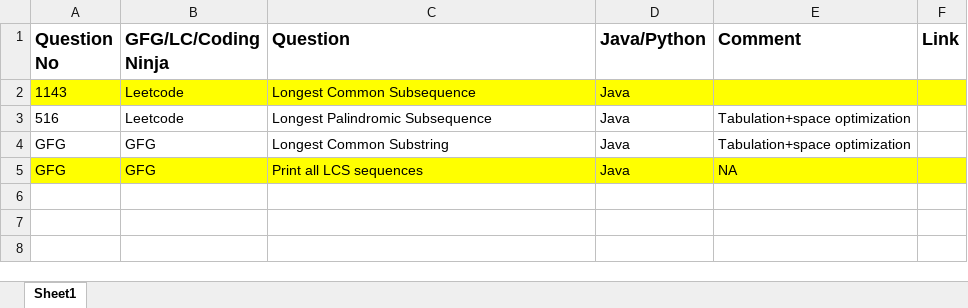
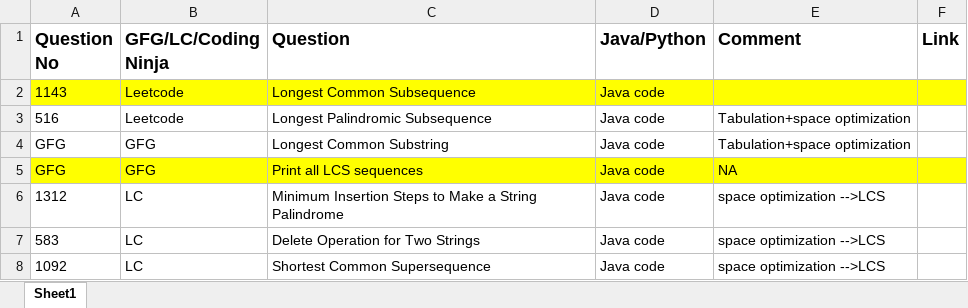
Before and after one commit to ParagNaik2021/Leetcode, an Excel workbook: Dynamic Programming/DP on String/Question_List-Java version.xlsx, sheet Sheet1, drawn as a sheet; values as stored, in another font and other column widths than the file's, no borders; the diff names each change by its address in the sheet, - before the commit and + after, or states it on an @@ line.

Commit message:
Dp on String LC- 1092,1312,583
Dp on String LC- 1092,1312,583

```diff
--- a/Dynamic Programming/DP on String/Question_List-Java version.xlsx (sheet Sheet1)
+++ b/Dynamic Programming/DP on String/Question_List-Java version.xlsx (sheet Sheet1)
-D2:D5 (Java/Python): Java
+D2:D5 (Java/Python): Java code
+row 6: 1312 | LC | Minimum Insertion Steps to Make a String Palindrome | Java code | space optimization -->LCS
+row 7: 583 | LC | Delete Operation for Two Strings | Java code | space optimization -->LCS
+row 8: 1092 | LC | Shortest Common Supersequence | Java code | space optimization -->LCS
```
Also changed, not shown: 3 other files.
